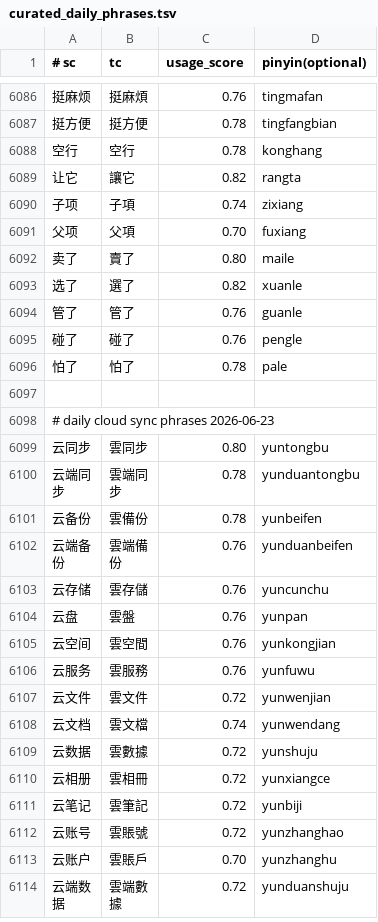
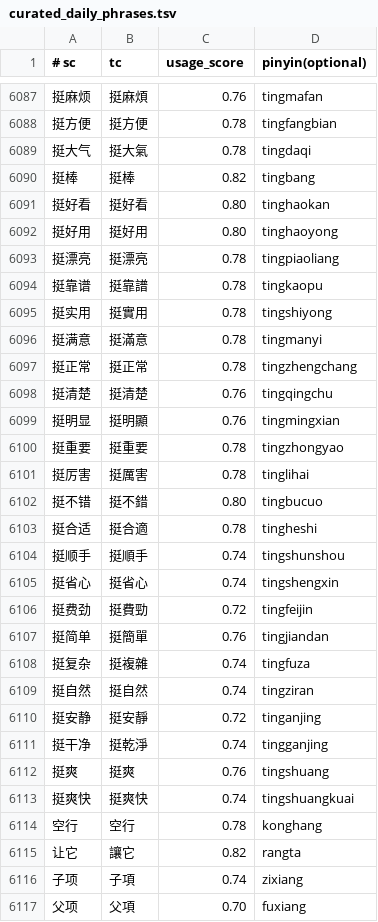
Before and after one commit to shenmin/cassotis-lexicon, a TSV file: manifests/curated_daily_phrases.tsv, drawn as a sheet; only a part is shown, gaps mark what is left out; the shorter side is filled out with more unchanged rows; the diff covers the shown part only.

Commit message:
Update daily phrase lexicon snapshot

```diff
--- a/manifests/curated_daily_phrases.tsv
+++ b/manifests/curated_daily_phrases.tsv
@@ -6087,2 +6088,27 @@
 挺方便	挺方便	0.78	tingfangbian
+挺大气	挺大氣	0.78	tingdaqi
+挺棒	挺棒	0.82	tingbang
+挺好看	挺好看	0.80	tinghaokan
+挺好用	挺好用	0.80	tinghaoyong
+挺漂亮	挺漂亮	0.78	tingpiaoliang
+挺靠谱	挺靠譜	0.78	tingkaopu
+挺实用	挺實用	0.78	tingshiyong
+挺满意	挺滿意	0.78	tingmanyi
+挺正常	挺正常	0.78	tingzhengchang
+挺清楚	挺清楚	0.76	tingqingchu
+挺明显	挺明顯	0.76	tingmingxian
+挺重要	挺重要	0.78	tingzhongyao
+挺厉害	挺厲害	0.78	tinglihai
+挺不错	挺不錯	0.80	tingbucuo
+挺合适	挺合適	0.78	tingheshi
+挺顺手	挺順手	0.74	tingshunshou
+挺省心	挺省心	0.74	tingshengxin
+挺费劲	挺費勁	0.72	tingfeijin
+挺简单	挺簡單	0.76	tingjiandan
+挺复杂	挺複雜	0.74	tingfuza
+挺自然	挺自然	0.74	tingziran
+挺安静	挺安靜	0.72	tinganjing
+挺干净	挺乾淨	0.74	tingganjing
+挺爽	挺爽	0.76	tingshuang
+挺爽快	挺爽快	0.74	tingshuangkuai
 空行	空行	0.78	konghang
```
Also changed, not shown: 2 added rows elsewhere in this file, 9 other files.
